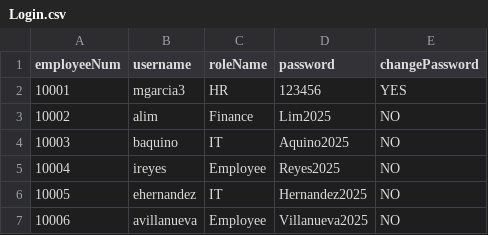
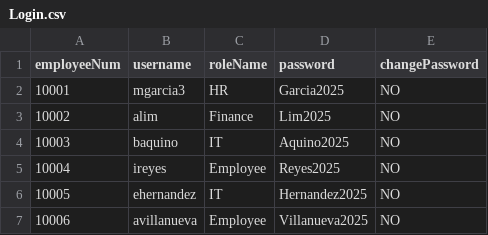
Before and after one commit to shekinahjabez/Terminal-Assessment-MotorPH-Payroll-System-OOP, a CSV file: src/data9/Login.csv, drawn as a sheet.

Commit message:
Implemented code for IT Dashboard: DONE Step 1: Show Default Password When IT Resets It. Step 2: Prompt the User to Change Their Password on Login. Step 3: Implement a Password Change Feature. Added Kuya Paulo's code for Attendance Pane Added Employee Dashboard with revisions GUI Fixes by Nico (Head Designer)

```diff
--- a/src/data9/Login.csv
+++ b/src/data9/Login.csv
@@ -1,3 +1,3 @@
 employeeNum,username,roleName,password,changePassword
-10001,mgarcia3,HR,123456,YES
+10001,mgarcia3,HR,Garcia2025,NO
 10002,alim,Finance,Lim2025,NO
```
Also changed, not shown: 3 other files.
